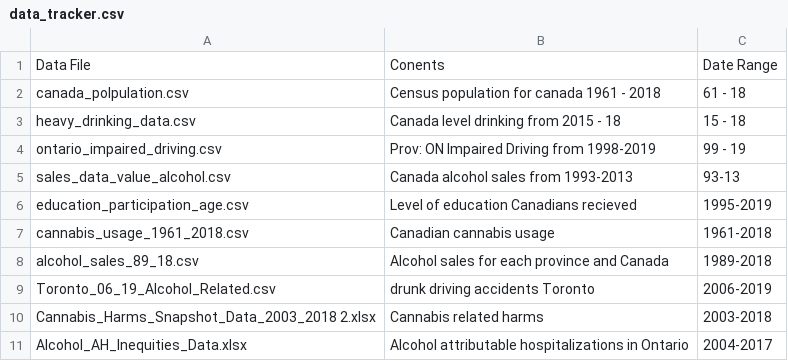
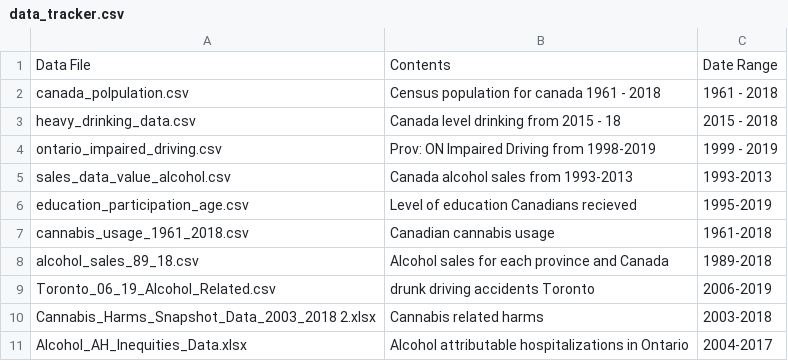
Before and after one commit to MattDavies1/Data-Bootcamp-Project, a CSV file: data_tracker.csv, drawn as a sheet.

Commit message:
Update data_tracker.csv

```diff
--- a/data_tracker.csv
+++ b/data_tracker.csv
@@ -1,6 +1,6 @@
-"Data File","Conents","Date Range"
-"canada_polpulation.csv","Census population for canada 1961 - 2018","61 - 18"
-"heavy_drinking_data.csv","Canada level drinking from 2015 - 18","15 - 18"
-"ontario_impaired_driving.csv", "Prov: ON Impaired Driving from 1998-2019", "99 - 19"
-"sales_data_value_alcohol.csv",  "Canada alcohol sales from 1993-2013", "93-13"
+"Data File","Contents","Date Range"
+"canada_polpulation.csv","Census population for canada 1961 - 2018","1961 - 2018"
+"heavy_drinking_data.csv","Canada level drinking from 2015 - 18", "2015 - 2018"
+"ontario_impaired_driving.csv", "Prov: ON Impaired Driving from 1998-2019", "1999 - 2019"
+"sales_data_value_alcohol.csv",  "Canada alcohol sales from 1993-2013", "1993-2013"
 "education_participation_age.csv", "Level of education Canadians recieved", "1995-2019"
```
